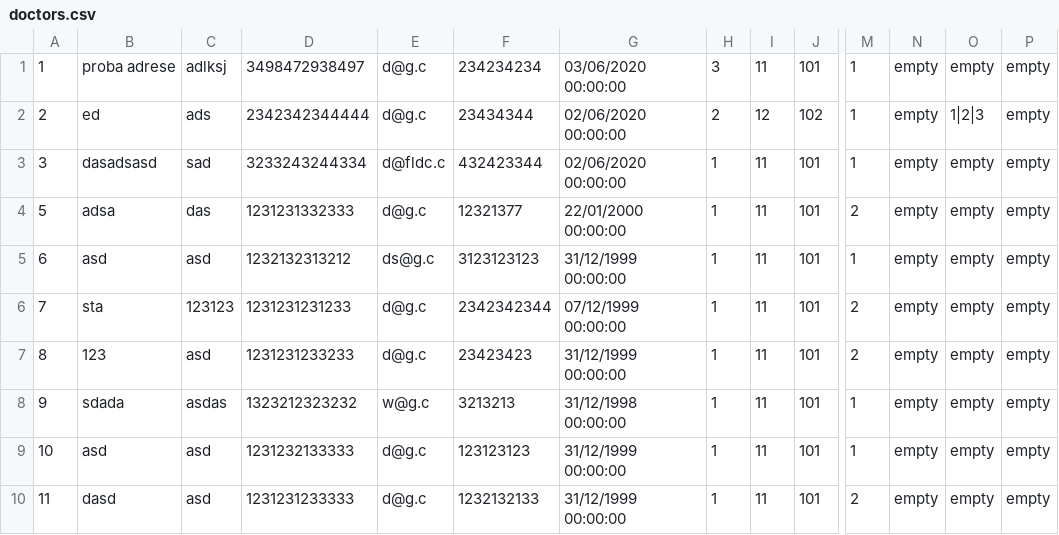
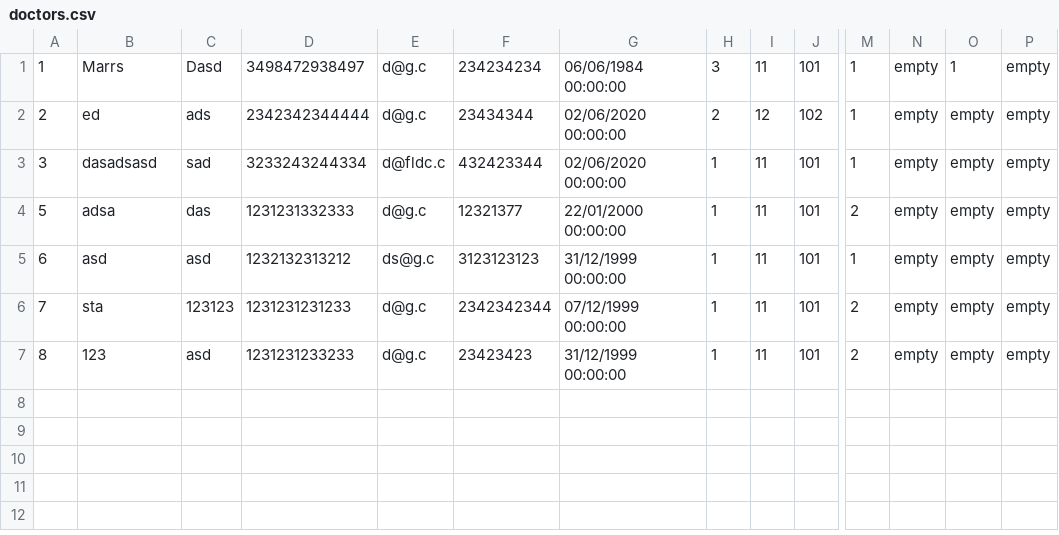
Before and after one commit to ilijabrdar/hospital_system, a CSV file: upravnikKT2/upravnikKT2/Resources/Data/doctors.csv, drawn as a sheet; only a part is shown, gaps mark what is left out; rows hold the shown columns only; the diff names each change by its address in the sheet, - before the commit and + after, or states it on an @@ line.

Commit message:
UI improvements - data changes connected, report generation changed, equipment amount real-time sync

```diff
--- a/upravnikKT2/upravnikKT2/Resources/Data/doctors.csv
+++ b/upravnikKT2/upravnikKT2/Resources/Data/doctors.csv
-B1: proba adrese
+B1: Marrs
-C1: adlksj
+C1: Dasd
-G1: 03/06/2020 00:00:00
+G1: 06/06/1984 00:00:00
-O1: empty
+O1: 1
-O2: 1|2|3
+O2: empty
-row 8: 9 | sdada | asdas | 1323212323232 | w@g.c | 3213213 | 31/12/1998 00:00:00 | 1 | 11 | 101 | 1 | empty | empty | empty
-row 9: 10 | asd | asd | 1231232133333 | d@g.c | 123123123 | 31/12/1999 00:00:00 | 1 | 11 | 101 | 1 | empty | empty | empty
-row 10: 11 | dasd | asd | 1231231233333 | d@g.c | 1232132133 | 31/12/1999 00:00:00 | 1 | 11 | 101 | 2 | empty | empty | empty
```
Also changed, not shown: upravnikKT2/upravnikKT2/Resources/Data/equipment.csv, 13 other files.
